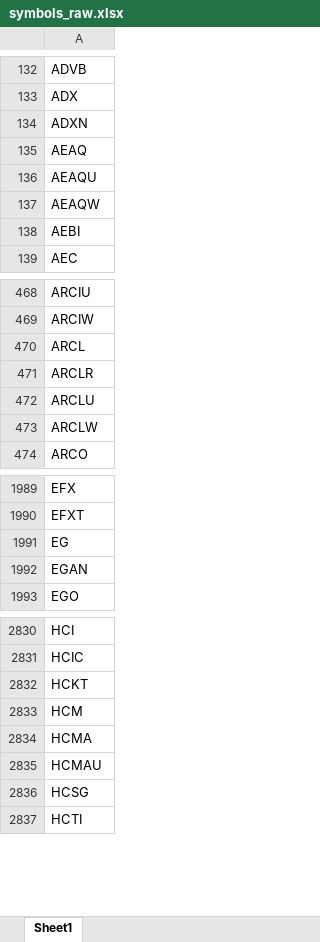
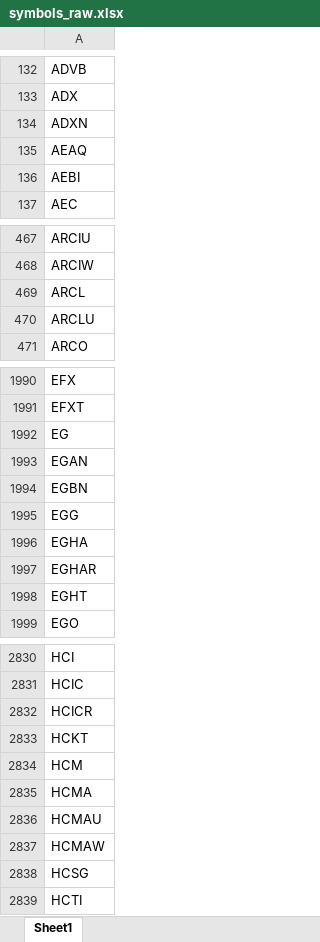
Before and after one commit to Kira11-ja/macd-scanner, an Excel workbook: results/symbols_raw.xlsx, sheet Sheet1, drawn as a sheet; only a part is shown, gaps mark what is left out; values as stored, in another font and other column widths than the file's, no borders; removed rows and columns are numbered as before the commit, all else as after; the diff covers the shown part only; the diff names each change by its address in the sheet, - before the commit and + after, or states it on an @@ line.

```diff
--- a/results/symbols_raw.xlsx (sheet Sheet1)
+++ b/results/symbols_raw.xlsx (sheet Sheet1)
-row 136: AEAQU
-row 137: AEAQW
-row 471: ARCLR
-row 473: ARCLW
+row 1994: EGBN
+row 1995: EGG
+row 1996: EGHA
+row 1997: EGHAR
+row 1998: EGHT
+row 2832: HCICR
+row 2837: HCMAW
```
Also changed, not shown: 47 added rows, 44 removed rows and 6 edited cells elsewhere in this sheet, 1 other file.
